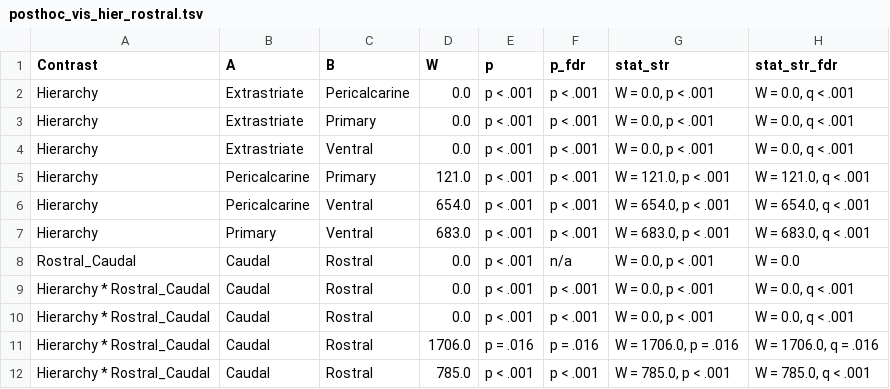
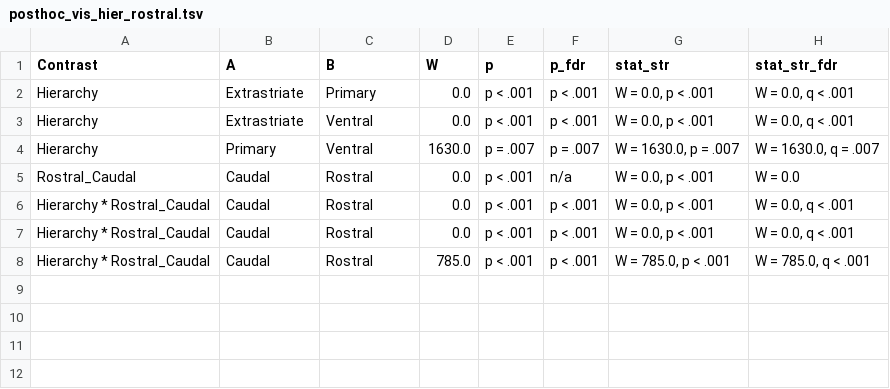
Before and after one commit to sitek/DAC1-corticostriatal-connectivity, a TSV file: stats_exports/gpexcl_visual/posthoc_vis_hier_rostral.tsv, drawn as a sheet.

```diff
--- a/stats_exports/gpexcl_visual/posthoc_vis_hier_rostral.tsv
+++ b/stats_exports/gpexcl_visual/posthoc_vis_hier_rostral.tsv
@@ -1,8 +1,5 @@
 Contrast	A	B	W	p	p_fdr	stat_str	stat_str_fdr
-Hierarchy	Extrastriate	Pericalcarine	0.0	p < .001	p < .001	W = 0.0, p < .001	W = 0.0, q < .001
 Hierarchy	Extrastriate	Primary	0.0	p < .001	p < .001	W = 0.0, p < .001	W = 0.0, q < .001
 Hierarchy	Extrastriate	Ventral	0.0	p < .001	p < .001	W = 0.0, p < .001	W = 0.0, q < .001
-Hierarchy	Pericalcarine	Primary	121.0	p < .001	p < .001	W = 121.0, p < .001	W = 121.0, q < .001
-Hierarchy	Pericalcarine	Ventral	654.0	p < .001	p < .001	W = 654.0, p < .001	W = 654.0, q < .001
-Hierarchy	Primary	Ventral	683.0	p < .001	p < .001	W = 683.0, p < .001	W = 683.0, q < .001
+Hierarchy	Primary	Ventral	1630.0	p = .007	p = .007	W = 1630.0, p = .007	W = 1630.0, q = .007
 Rostral_Caudal	Caudal	Rostral	0.0	p < .001	n/a	W = 0.0, p < .001	W = 0.0
@@ -10,3 +7,2 @@ Hierarchy * Rostral_Caudal	Caudal	Rostral	0.0	p < .001	p < .001	W = 0.0, p < .00
 Hierarchy * Rostral_Caudal	Caudal	Rostral	0.0	p < .001	p < .001	W = 0.0, p < .001	W = 0.0, q < .001
-Hierarchy * Rostral_Caudal	Caudal	Rostral	1706.0	p = .016	p = .016	W = 1706.0, p = .016	W = 1706.0, q = .016
 Hierarchy * Rostral_Caudal	Caudal	Rostral	785.0	p < .001	p < .001	W = 785.0, p < .001	W = 785.0, q < .001
```
Also changed, not shown: stats_exports/gpexcl_visual/anova_vis_hier_cau.tsv, stats_exports/gpexcl_visual/anova_vis_hier_cau_rostral.tsv, 5 other files.
